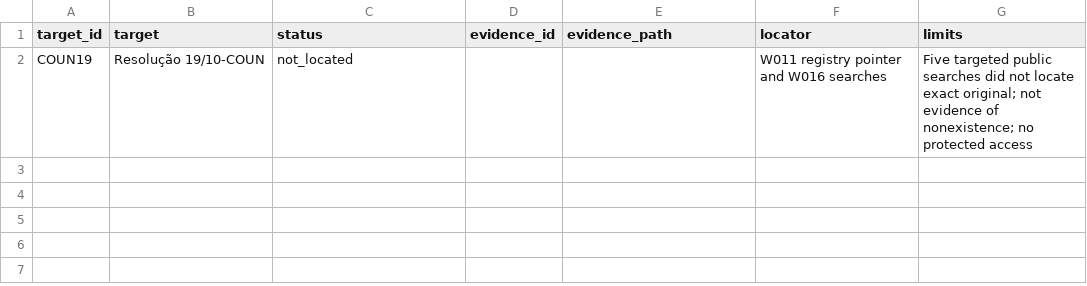
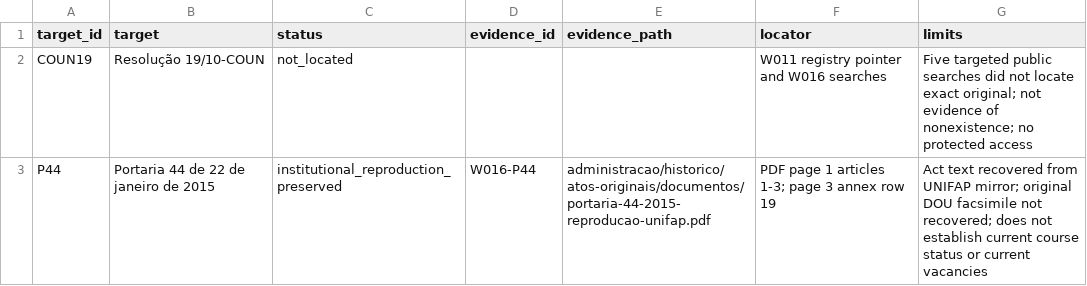
Before and after one commit to vinnses/ibm, a CSV file: administracao/historico/atos-originais/registros.csv, drawn as a sheet; the diff names each change by its address in the sheet, - before the commit and + after, or states it on an @@ line.

Commit message:
Save verified historical Portaria data and bounded act results

```diff
--- a/administracao/historico/atos-originais/registros.csv
+++ b/administracao/historico/atos-originais/registros.csv
+row 3: P44 | Portaria 44 de 22 de janeiro de 2015 | institutional_reproduction_preserved | W016-P44 | administracao/historico/atos-originais/documentos/portaria-44-2015-reproducao-unifap.pdf | PDF page 1 articles 1-3; page 3 annex row 19 | Act text recovered from UNIFAP mirror; original DOU facsimile not recovered; does not establish current course status or current vacancies
```
Also changed, not shown: 6 other files.
